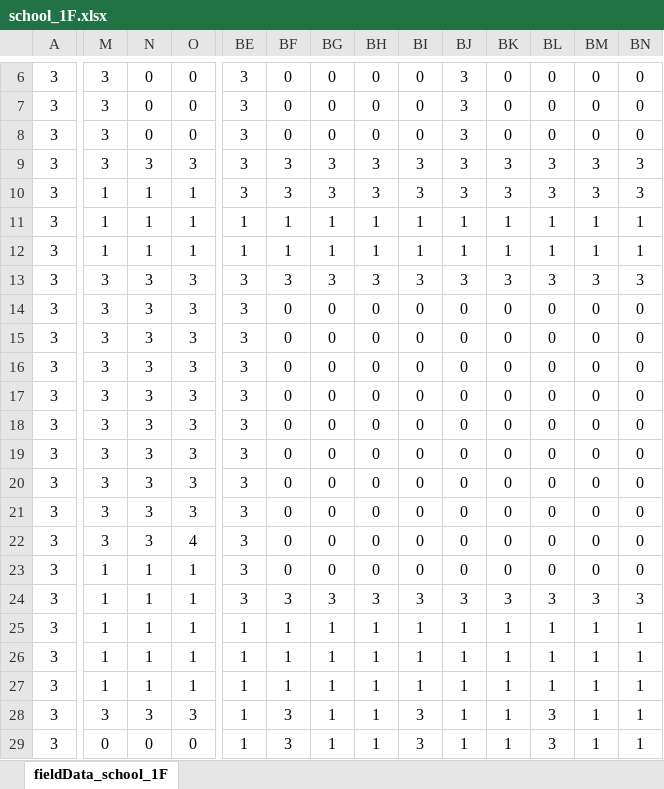
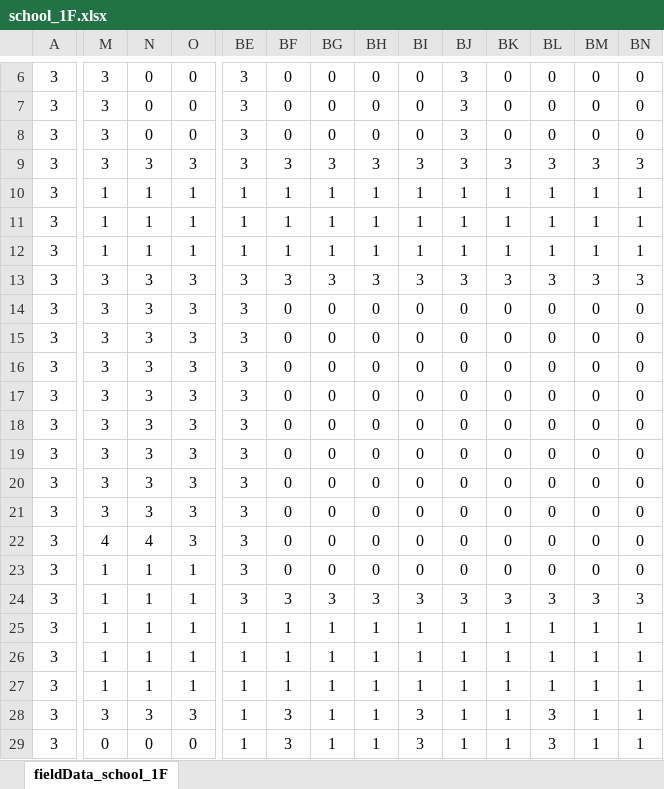
Before and after one commit to Yuulis/Multi-Agent_EL_School, an Excel workbook: fieldData/school_1F.xlsx, sheet fieldData_school_1F, drawn as a sheet; only a part is shown, gaps mark what is left out; values as stored, in another font and other column widths than the file's, no borders; conditional formats not drawn; the diff covers the shown part only; the diff names each change by its address in the sheet, - before the commit and + after, or states it on an @@ line.

Commit message:
fieldDataの更新

```diff
--- a/fieldData/school_1F.xlsx (sheet fieldData_school_1F)
+++ b/fieldData/school_1F.xlsx (sheet fieldData_school_1F)
-BE10: 3
+BE10: 1
-BF10: 3
+BF10: 1
-BG10: 3
+BG10: 1
-BH10: 3
+BH10: 1
-BI10: 3
+BI10: 1
-BJ10: 3
+BJ10: 1
-BK10: 3
+BK10: 1
-BL10: 3
+BL10: 1
-BM10: 3
+BM10: 1
-BN10: 3
+BN10: 1
-M22: 3
+M22: 4
-N22: 3
+N22: 4
-O22: 4
+O22: 3
```
Also changed, not shown: 1 edited cell elsewhere in this sheet, fieldData/school_2F.xlsx, fieldData/school_3F.xlsx, 12 other files.
